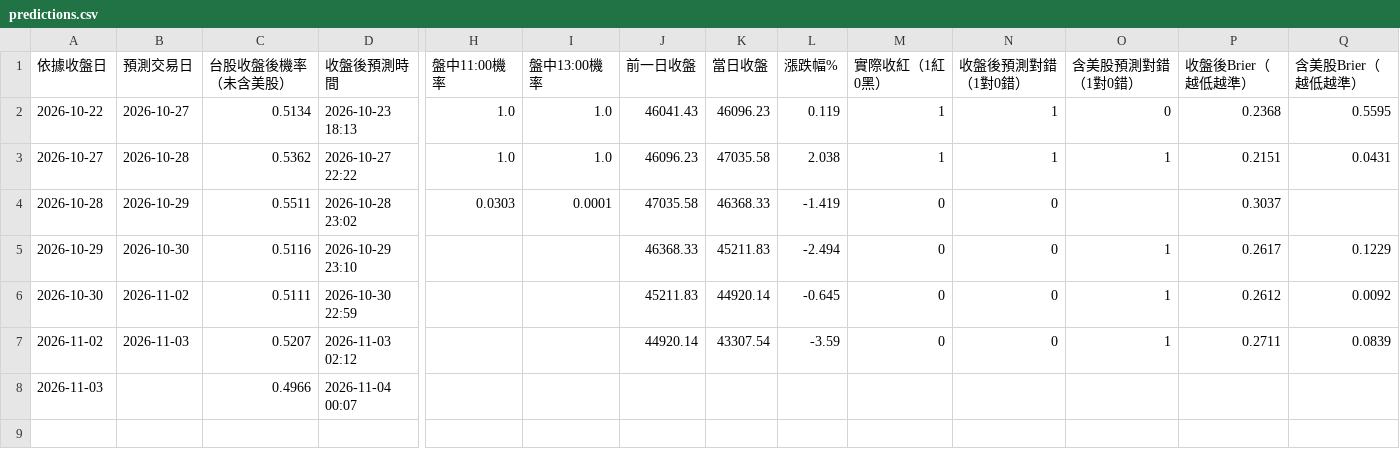
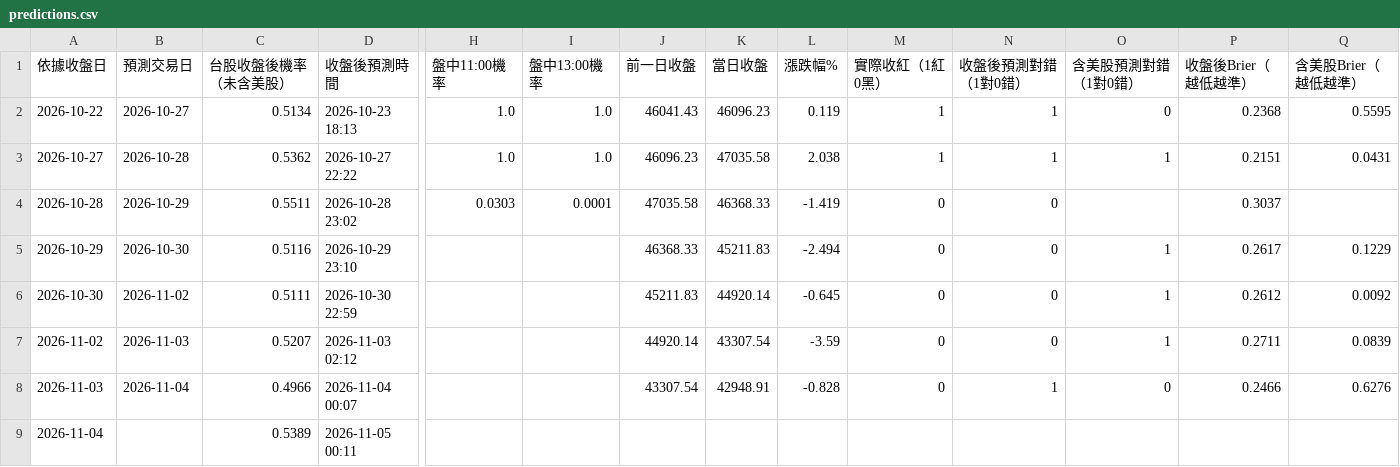
Before and after one commit to syubbb/taiex-dashboard, a CSV file: data/predictions.csv, drawn as a sheet; only a part is shown, gaps mark what is left out; rows hold the shown columns only; the diff names each change by its address in the sheet, - before the commit and + after, or states it on an @@ line.

```diff
--- a/data/predictions.csv
+++ b/data/predictions.csv
-B8 (預測交易日): (empty)
+B8 (預測交易日): 2026-11-04
-J8 (前一日收盤): (empty)
+J8 (前一日收盤): 43307.54
-K8 (當日收盤): (empty)
+K8 (當日收盤): 42948.91
-L8 (漲跌幅%): (empty)
+L8 (漲跌幅%): -0.828
-M8 (實際收紅（1紅0黑）): (empty)
+M8 (實際收紅（1紅0黑）): 0
-N8 (收盤後預測對錯（1對0錯）): (empty)
+N8 (收盤後預測對錯（1對0錯）): 1
-O8 (含美股預測對錯（1對0錯）): (empty)
+O8 (含美股預測對錯（1對0錯）): 0
-P8 (收盤後Brier（越低越準）): (empty)
+P8 (收盤後Brier（越低越準）): 0.2466
-Q8 (含美股Brier（越低越準）): (empty)
+Q8 (含美股Brier（越低越準）): 0.6276
+row 9: 2026-11-04 |  | 0.5389 | 2026-11-05 00:11
```
Also changed, not shown: 37 other files.
